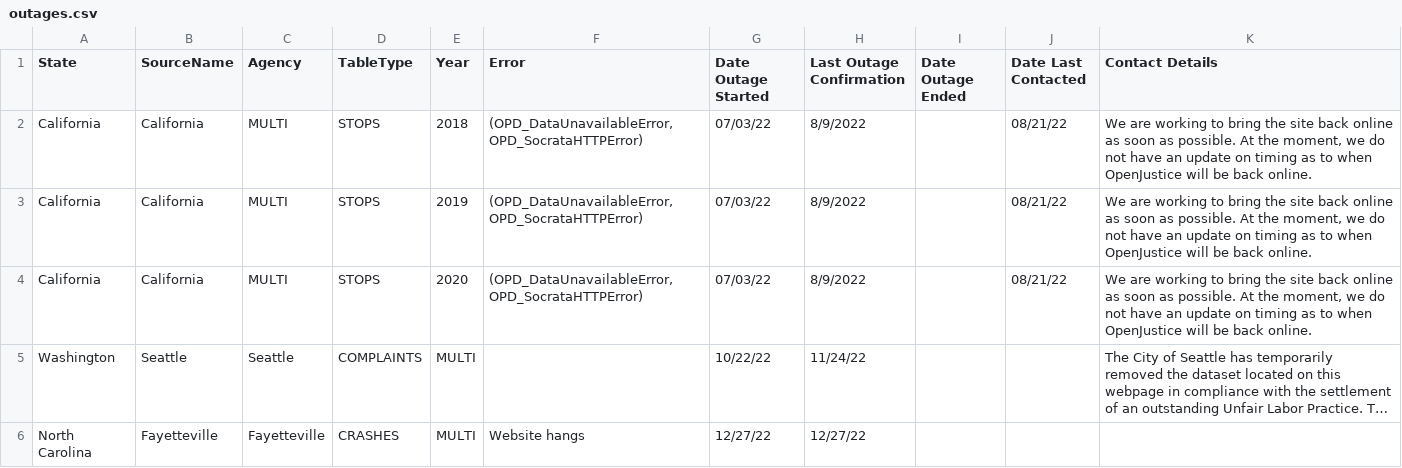
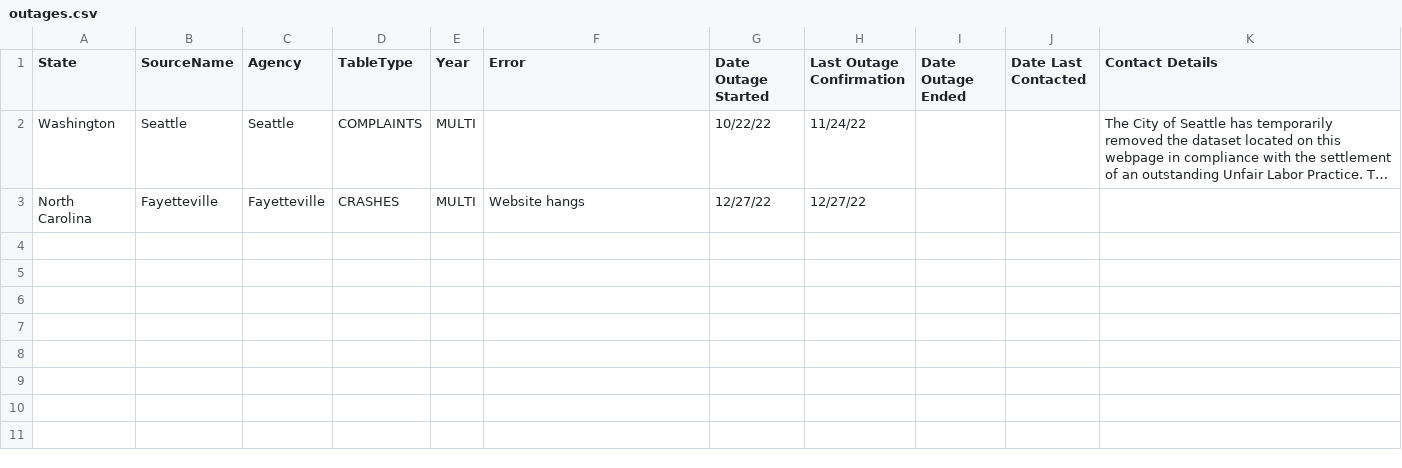
Before and after one commit to openpolicedata/opd-data, a CSV file: outages.csv, drawn as a sheet; long unchanged cells end in …; the diff names each change by its address in the sheet, - before the commit and + after, or states it on an @@ line.

```diff
--- a/outages.csv
+++ b/outages.csv
-row 2: California | California | MULTI | STOPS | 2018 | (OPD_DataUnavailableError, OPD_SocrataHTTPError) | 07/03/22 | 8/9/2022 |  | 08/21/22 | We are working to bring the site back online as soon as possible. At the moment, we do not have an update on timing as to when OpenJustice will be back online.
-row 3: California | California | MULTI | STOPS | 2019 | (OPD_DataUnavailableError, OPD_SocrataHTTPError) | 07/03/22 | 8/9/2022 |  | 08/21/22 | We are working to bring the site back online as soon as possible. At the moment, we do not have an update on timing as to when OpenJustice will be back online.
-row 4: California | California | MULTI | STOPS | 2020 | (OPD_DataUnavailableError, OPD_SocrataHTTPError) | 07/03/22 | 8/9/2022 |  | 08/21/22 | We are working to bring the site back online as soon as possible. At the moment, we do not have an update on timing as to when OpenJustice will be back online.
```
Also changed, not shown: opd_source_table.csv.
